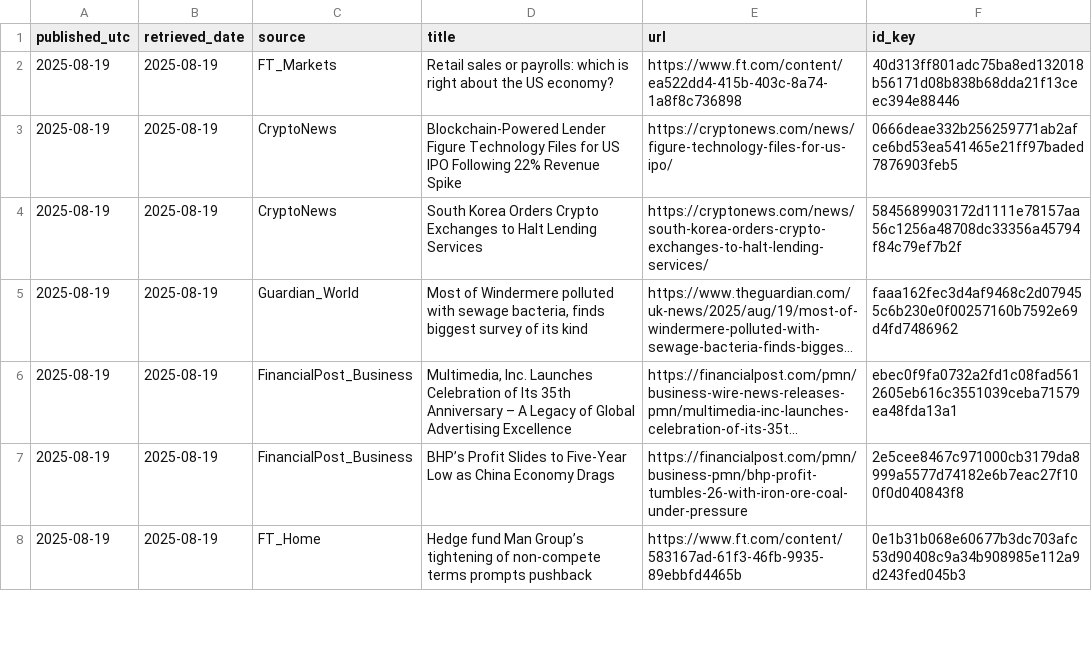
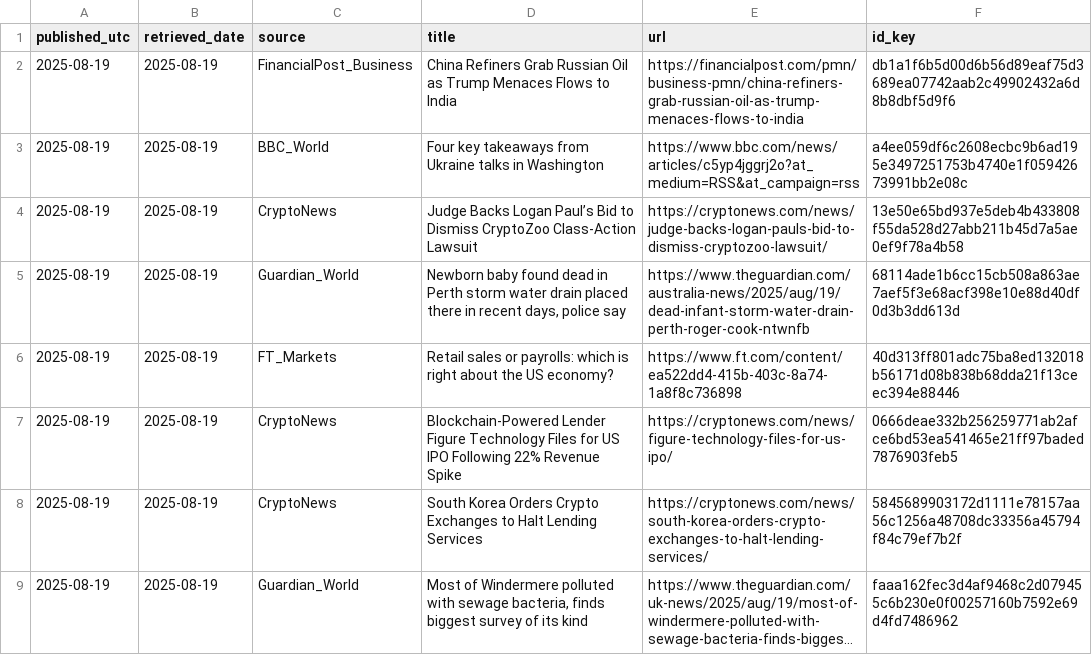
Before and after one commit to O0111lqczeadxws/rss-scanner, a CSV file: docs/archive/articles-2025-08-19.csv, drawn as a sheet; only a part is shown; the shorter side is filled out with more unchanged rows; long unchanged cells end in ….

```diff
--- a/docs/archive/articles-2025-08-19.csv
+++ b/docs/archive/articles-2025-08-19.csv
@@ -1,2 +1,6 @@
 "published_utc","retrieved_date","source","title","url","id_key"
+"2025-08-19","2025-08-19","FinancialPost_Business","China Refiners Grab Russian Oil as Trump Menaces Flows to India","https://financialpost.com/pmn/business-pmn/china-refiners-grab-russian-oil-as-trump-menaces-flows-to-india","db1a1f6b5d00d6b56d89eaf75d3689ea07742aab2c49902432a6d8b8dbf5d9f6"
+"2025-08-19","2025-08-19","BBC_World","Four key takeaways from Ukraine talks in Washington","https://www.bbc.com/news/articles/c5yp4jggrj2o?at_medium=RSS&at_campaign=rss","a4ee059df6c2608ecbc9b6ad195e3497251753b4740e1f05942673991bb2e08c"
+"2025-08-19","2025-08-19","CryptoNews","Judge Backs Logan Paul’s Bid to Dismiss CryptoZoo Class-Action Lawsuit","https://cryptonews.com/news/judge-backs-logan-pauls-bid-to-dismiss-cryptozoo-lawsuit/","13e50e65bd937e5deb4b433808f55da528d27abb211b45d7a5ae0ef9f78a4b58"
+"2025-08-19","2025-08-19","Guardian_World","Newborn baby found dead in Perth storm water drain placed there in recent days, police say","https://www.theguardian.com/australia-news/2025/aug/19/dead-infant-storm-water-drain-perth-roger-cook-ntwnfb","68114ade1b6cc15cb508a863ae7aef5f3e68acf398e10e88d40df0d3b3dd613d"
 "2025-08-19","2025-08-19","FT_Markets","Retail sales or payrolls: which is right about the US economy?","https://www.ft.com/content/ea522dd4-415b-403c-8a74-1a8f8c736898","40d313ff801adc75ba8ed132018b56171d08b838b68dda21f13ceec394e88446"
```
Also changed, not shown: docs/articles.csv, 5 other files.
